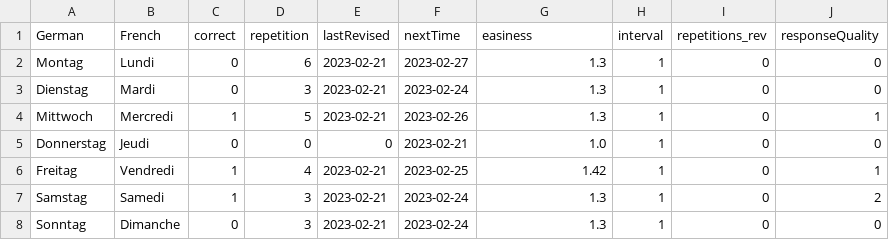
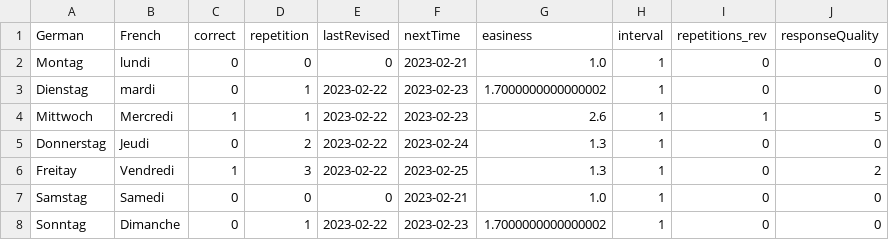
Before and after one commit to lynah2/ReviewSmartApp, a CSV file: germanWeekDays.csv, drawn as a sheet.

```diff
--- a/germanWeekDays.csv
+++ b/germanWeekDays.csv
@@ -1,8 +1,8 @@
 German,French,correct,repetition,lastRevised,nextTime,easiness,interval,repetitions_rev,responseQuality
-Montag,Lundi,0,6,2023-02-21,2023-02-27,1.3,1,0,0
-Dienstag,Mardi,0,3,2023-02-21,2023-02-24,1.3,1,0,0
-Mittwoch,Mercredi,1,5,2023-02-21,2023-02-26,1.3,1,0,1
-Donnerstag,Jeudi,0,0,0,2023-02-21,1.0,1,0,0
-Freitag,Vendredi,1,4,2023-02-21,2023-02-25,1.42,1,0,1
-Samstag,Samedi,1,3,2023-02-21,2023-02-24,1.3,1,0,2
-Sonntag,Dimanche,0,3,2023-02-21,2023-02-24,1.3,1,0,0
+Montag,lundi,0,0,0,2023-02-21,1.0,1,0,0
+Dienstag,mardi,0,1,2023-02-22,2023-02-23,1.7000000000000002,1,0,0
+Mittwoch,Mercredi,1,1,2023-02-22,2023-02-23,2.6,1,1,5
+Donnerstag,Jeudi,0,2,2023-02-22,2023-02-24,1.3,1,0,0
+Freitay,Vendredi,1,3,2023-02-22,2023-02-25,1.3,1,0,2
+Samstag,Samedi,0,0,0,2023-02-21,1.0,1,0,0
+Sonntag,Dimanche,0,1,2023-02-22,2023-02-23,1.7000000000000002,1,0,0
```
Also changed, not shown: flashcards.csv, 7 other files.
